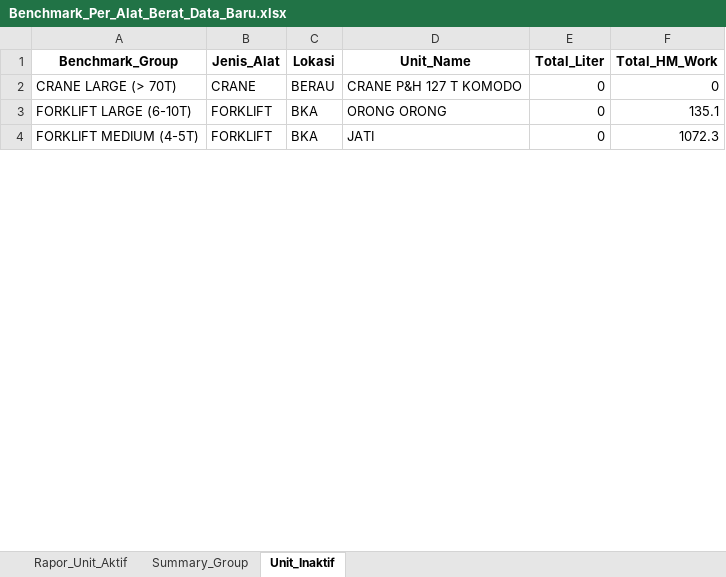
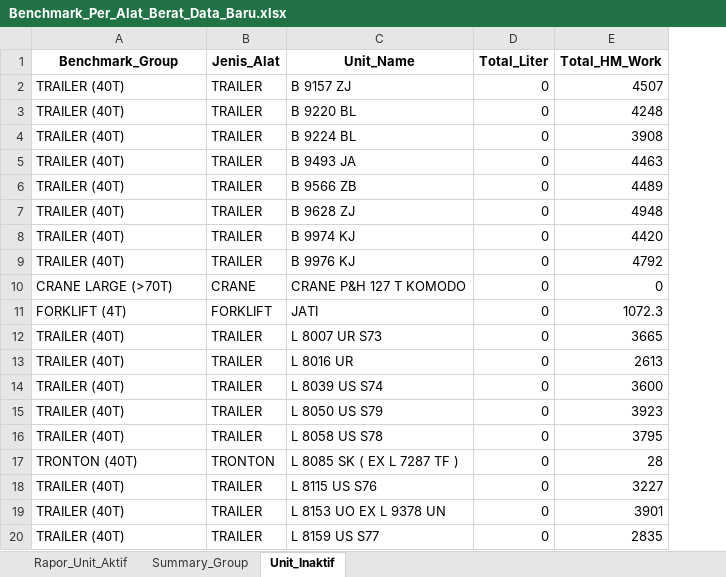
Before and after one commit to MichaelSugiarto/Analisa-Penggunaan-Bahan-Bakar-Alat-Berat, an Excel workbook: Benchmark_Per_Alat_Berat_Data_Baru.xlsx, sheet Unit_Inaktif, drawn as a sheet; only a part is shown; values as stored, in another font and other column widths than the file's, no borders; removed rows and columns are numbered as before the commit, all else as after; the diff covers the shown part only; the diff names each change by its address in the sheet, - before the commit and + after, or states it on an @@ line.

```diff
--- a/Benchmark_Per_Alat_Berat_Data_Baru.xlsx (sheet Unit_Inaktif)
+++ b/Benchmark_Per_Alat_Berat_Data_Baru.xlsx (sheet Unit_Inaktif)
-column C (Lokasi), row 2: BERAU; row 4: BKA
+row 2: TRAILER (40T) | TRAILER | B 9157 ZJ | 0 | 4507
+row 3: TRAILER (40T) | TRAILER | B 9220 BL | 0 | 4248
+row 4: TRAILER (40T) | TRAILER | B 9224 BL | 0 | 3908
+row 5: TRAILER (40T) | TRAILER | B 9493 JA | 0 | 4463
+row 6: TRAILER (40T) | TRAILER | B 9566 ZB | 0 | 4489
+row 7: TRAILER (40T) | TRAILER | B 9628 ZJ | 0 | 4948
+row 8: TRAILER (40T) | TRAILER | B 9974 KJ | 0 | 4420
+row 9: TRAILER (40T) | TRAILER | B 9976 KJ | 0 | 4792
-A10 (Benchmark_Group): CRANE LARGE (> 70T)
+A10 (Benchmark_Group): CRANE LARGE (>70T)
-row 3: FORKLIFT LARGE (6-10T) | FORKLIFT | BKA | ORONG ORONG | 0 | 135.1
-A11 (Benchmark_Group): FORKLIFT MEDIUM (4-5T)
+A11 (Benchmark_Group): FORKLIFT (4T)
+row 12: TRAILER (40T) | TRAILER | L 8007 UR S73 | 0 | 3665
+row 13: TRAILER (40T) | TRAILER | L 8016 UR | 0 | 2613
+row 14: TRAILER (40T) | TRAILER | L 8039 US S74 | 0 | 3600
+row 15: TRAILER (40T) | TRAILER | L 8050 US S79 | 0 | 3923
+row 16: TRAILER (40T) | TRAILER | L 8058 US S78 | 0 | 3795
+row 17: TRONTON (40T) | TRONTON | L 8085 SK ( EX L 7287 TF ) | 0 | 28
+row 18: TRAILER (40T) | TRAILER | L 8115 US S76 | 0 | 3227
+row 19: TRAILER (40T) | TRAILER | L 8153 UO EX L 9378 UN | 0 | 3901
+row 20: TRAILER (40T) | TRAILER | L 8159 US S77 | 0 | 2835
```
Also changed, not shown: 22 added rows, 38 removed rows and 2 edited cells elsewhere in this sheet, sheet Rapor_Unit_Aktif, sheet Summary_Group, 2 other files.
